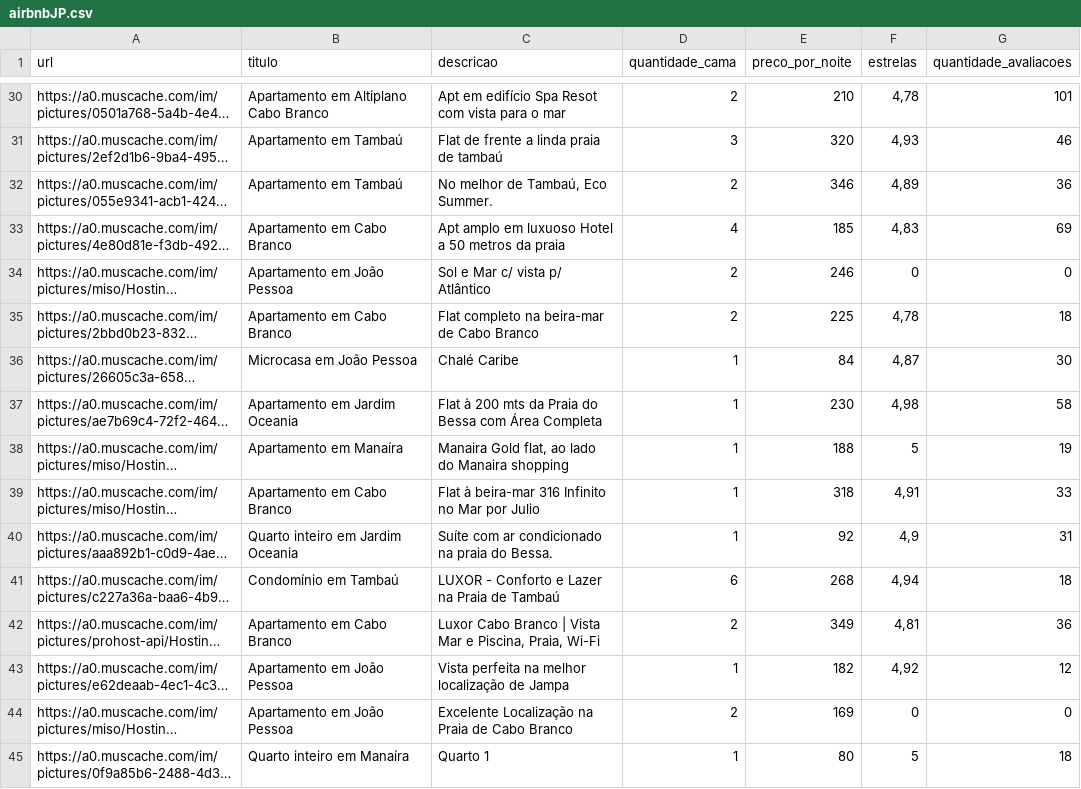
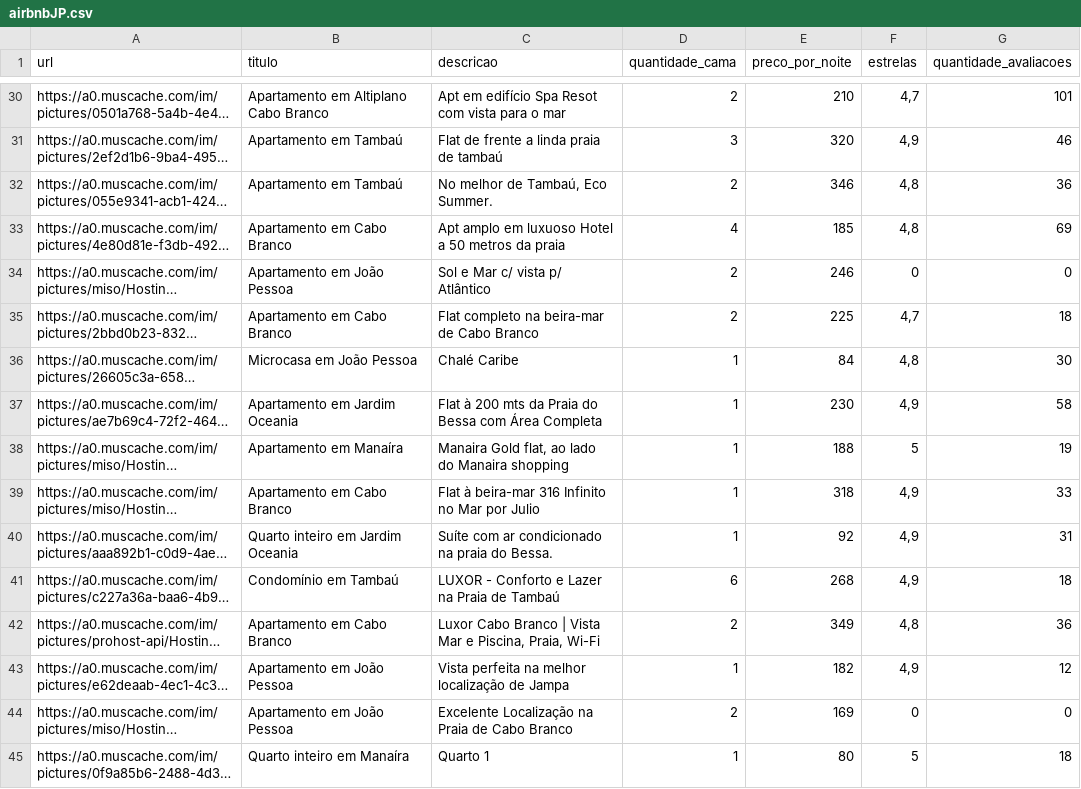
Before and after one commit to MariaE-duarda/AirbnbAnalyze, a CSV file: airbnbJP.csv, drawn as a sheet; only a part is shown, gaps mark what is left out; long unchanged cells end in …; the diff covers the shown part only; the diff names each change by its address in the sheet, - before the commit and + after, or states it on an @@ line.

```diff
--- a/airbnbJP.csv
+++ b/airbnbJP.csv
-F30 (estrelas): 4,78
+F30 (estrelas): 4,7
-F31 (estrelas): 4,93
+F31 (estrelas): 4,9
-F32 (estrelas): 4,89
+F32 (estrelas): 4,8
-F33 (estrelas): 4,83
+F33 (estrelas): 4,8
-F35 (estrelas): 4,78
+F35 (estrelas): 4,7
-F36 (estrelas): 4,87
+F36 (estrelas): 4,8
-F37 (estrelas): 4,98
+F37 (estrelas): 4,9
-F39 (estrelas): 4,91
+F39 (estrelas): 4,9
-F41 (estrelas): 4,94
+F41 (estrelas): 4,9
-F42 (estrelas): 4,81
+F42 (estrelas): 4,8
-F43 (estrelas): 4,92
+F43 (estrelas): 4,9
```
Also changed, not shown: 130 edited cells elsewhere in this file, 2 other files.
